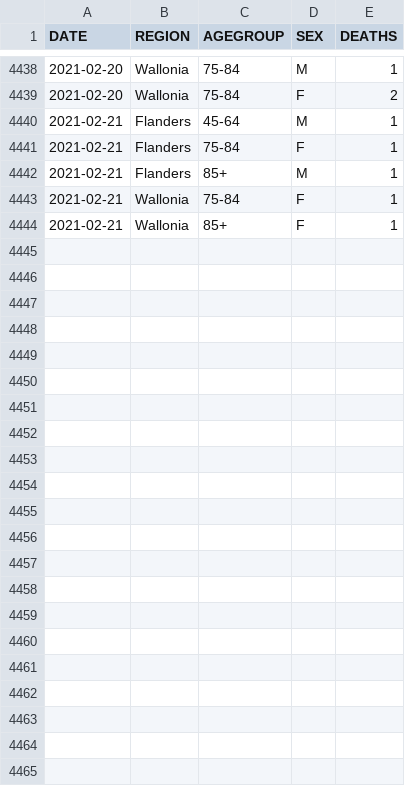
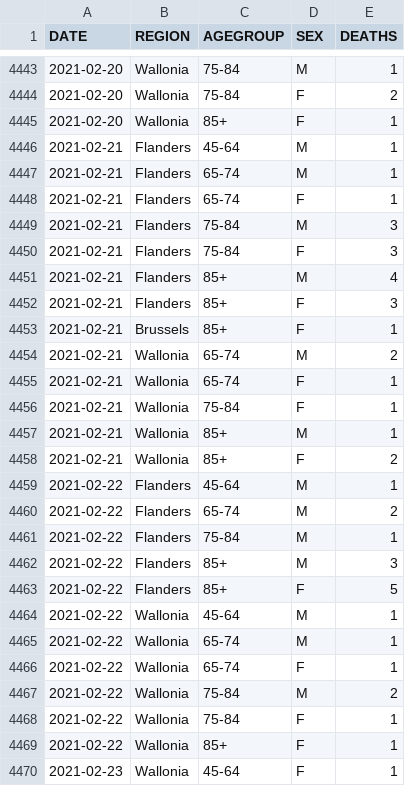
Before and after one commit to pdebuyl/coronavirus_notebooks, a CSV file: data/COVID19BE_MORT.csv, drawn as a sheet; only a part is shown, gaps mark what is left out; the diff covers the shown part only.

```diff
--- a/data/COVID19BE_MORT.csv
+++ b/data/COVID19BE_MORT.csv
@@ -4439,6 +4444,27 @@
 "2021-02-20","Wallonia","75-84","F",2
+"2021-02-20","Wallonia","85+","F",1
 "2021-02-21","Flanders","45-64","M",1
-"2021-02-21","Flanders","75-84","F",1
-"2021-02-21","Flanders","85+","M",1
+"2021-02-21","Flanders","65-74","M",1
+"2021-02-21","Flanders","65-74","F",1
+"2021-02-21","Flanders","75-84","M",3
+"2021-02-21","Flanders","75-84","F",3
+"2021-02-21","Flanders","85+","M",4
+"2021-02-21","Flanders","85+","F",3
+"2021-02-21","Brussels","85+","F",1
+"2021-02-21","Wallonia","65-74","M",2
+"2021-02-21","Wallonia","65-74","F",1
 "2021-02-21","Wallonia","75-84","F",1
-"2021-02-21","Wallonia","85+","F",1
+"2021-02-21","Wallonia","85+","M",1
+"2021-02-21","Wallonia","85+","F",2
+"2021-02-22","Flanders","45-64","M",1
+"2021-02-22","Flanders","65-74","M",2
+"2021-02-22","Flanders","75-84","M",1
+"2021-02-22","Flanders","85+","M",3
+"2021-02-22","Flanders","85+","F",5
+"2021-02-22","Wallonia","45-64","M",1
+"2021-02-22","Wallonia","65-74","M",1
+"2021-02-22","Wallonia","65-74","F",1
+"2021-02-22","Wallonia","75-84","M",2
+"2021-02-22","Wallonia","75-84","F",1
+"2021-02-22","Wallonia","85+","F",1
+"2021-02-23","Wallonia","45-64","F",1
```
Also changed, not shown: 5 added rows and 6 edited cells elsewhere in this file, data/COVID19BE_HOSP.csv, data/COVID19BE_tests.csv, 1 other file.
